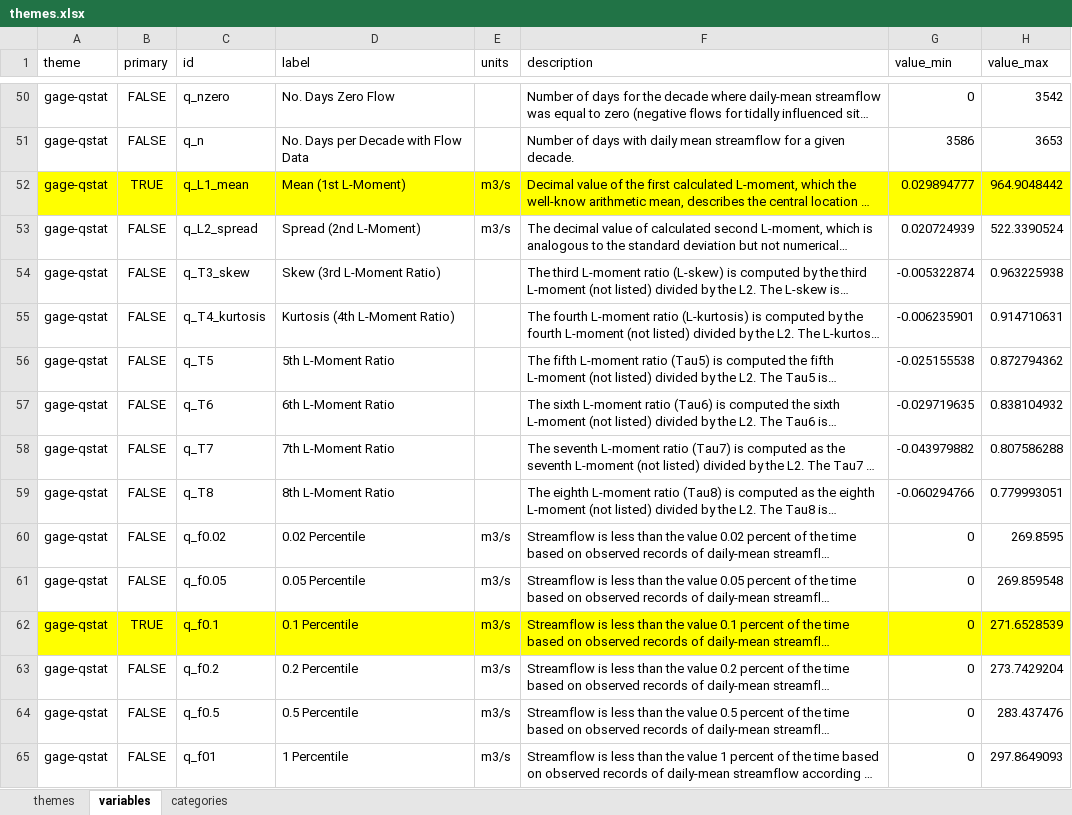
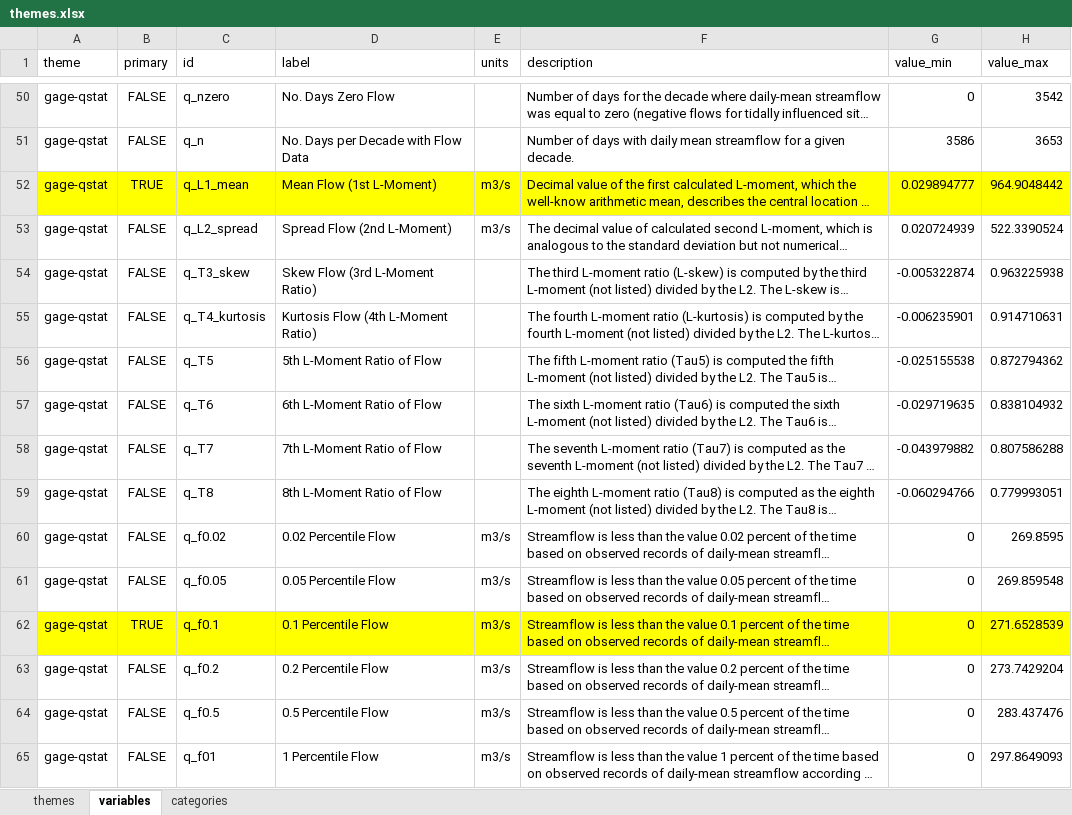
Before and after one commit to walkerjeffd/ice-lmg, an Excel workbook: r/xlsx/themes.xlsx, sheet variables, drawn as a sheet; only a part is shown, gaps mark what is left out; long unchanged cells end in …; values as stored, in another font and other column widths than the file's, no borders; the diff covers the shown part only; the diff names each change by its address in the sheet, - before the commit and + after, or states it on an @@ line.

Commit message:
update variable labels

```diff
--- a/r/xlsx/themes.xlsx (sheet variables)
+++ b/r/xlsx/themes.xlsx (sheet variables)
-D52 (label): Mean (1st L-Moment)
+D52 (label): Mean Flow (1st L-Moment)
-D53 (label): Spread (2nd L-Moment)
+D53 (label): Spread Flow (2nd L-Moment)
-D54 (label): Skew (3rd L-Moment Ratio)
+D54 (label): Skew Flow (3rd L-Moment Ratio)
-D55 (label): Kurtosis (4th L-Moment Ratio)
+D55 (label): Kurtosis Flow (4th L-Moment Ratio)
-D56 (label): 5th L-Moment Ratio
+D56 (label): 5th L-Moment Ratio of Flow
-D57 (label): 6th L-Moment Ratio
+D57 (label): 6th L-Moment Ratio of Flow
-D58 (label): 7th L-Moment Ratio
+D58 (label): 7th L-Moment Ratio of Flow
-D59 (label): 8th L-Moment Ratio
+D59 (label): 8th L-Moment Ratio of Flow
-D60 (label): 0.02 Percentile
+D60 (label): 0.02 Percentile Flow
-D61 (label): 0.05 Percentile
+D61 (label): 0.05 Percentile Flow
-D62 (label): 0.1 Percentile
+D62 (label): 0.1 Percentile Flow
-D63 (label): 0.2 Percentile
+D63 (label): 0.2 Percentile Flow
-D64 (label): 0.5 Percentile
+D64 (label): 0.5 Percentile Flow
-D65 (label): 1 Percentile
+D65 (label): 1 Percentile Flow
```
Also changed, not shown: 78 edited cells elsewhere in this sheet.
